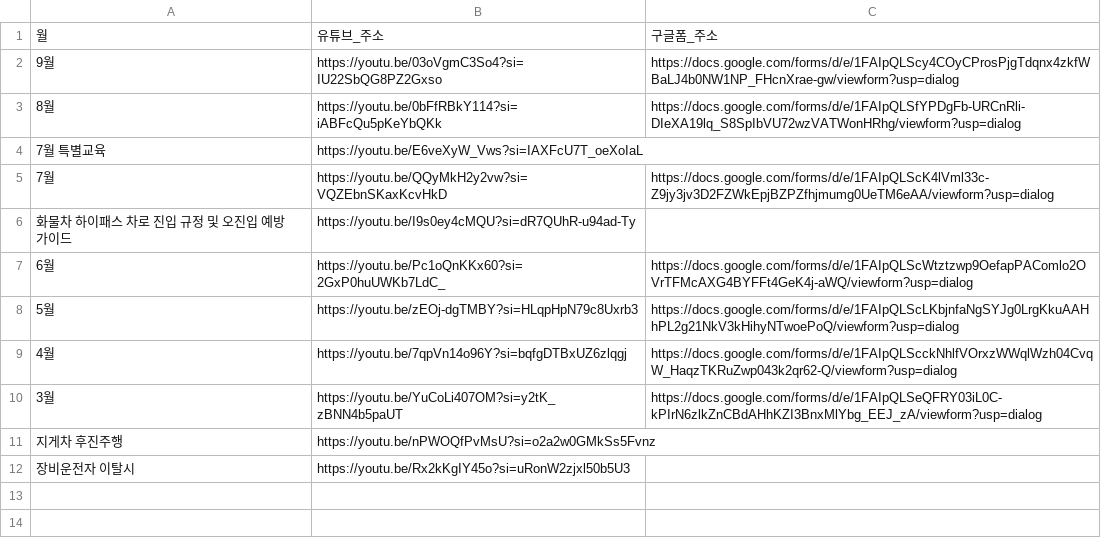
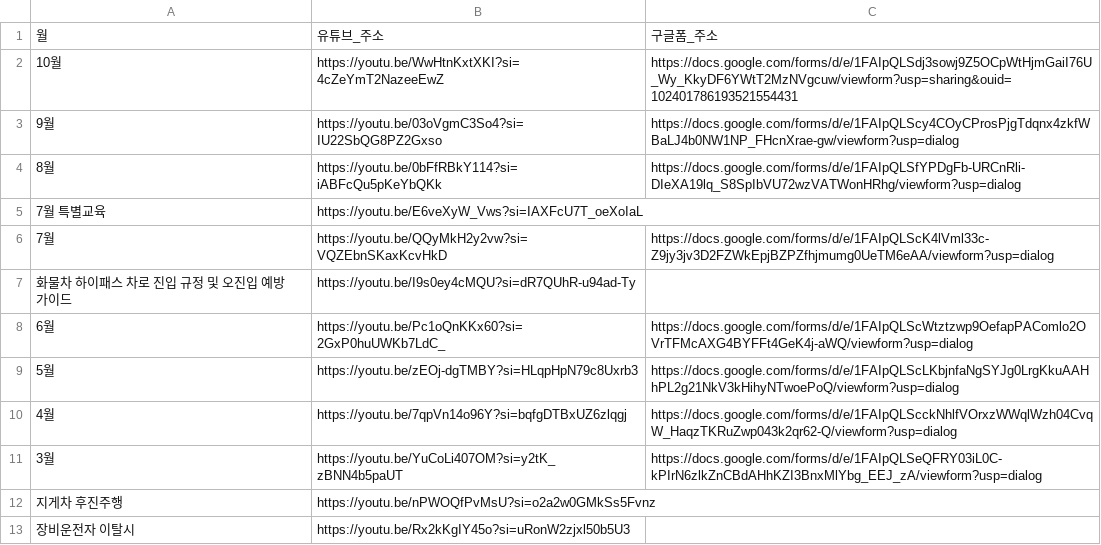
Before and after one commit to jongil3877-lgtm/haman-dashboard, a CSV file: edu_links.csv, drawn as a sheet.

Commit message:
Update edu_links.csv

```diff
--- a/edu_links.csv
+++ b/edu_links.csv
@@ -1,2 +1,3 @@
 월,유튜브_주소,구글폼_주소
+10월,https://youtu.be/WwHtnKxtXKI?si=4cZeYmT2NazeeEwZ,https://docs.google.com/forms/d/e/1FAIpQLSdj3sowj9Z5OCpWtHjmGaiI76U_Wy_KkyDF6YWtT2MzNVgcuw/viewform?usp=sharing&ouid=102401786193521554431
 9월,https://youtu.be/03oVgmC3So4?si=IU22SbQG8PZ2Gxso,https://docs.google.com/forms/d/e/1FAIpQLScy4COyCProsPjgTdqnx4zkfWBaLJ4b0NW1NP_FHcnXrae-gw/viewform?usp=dialog
```
